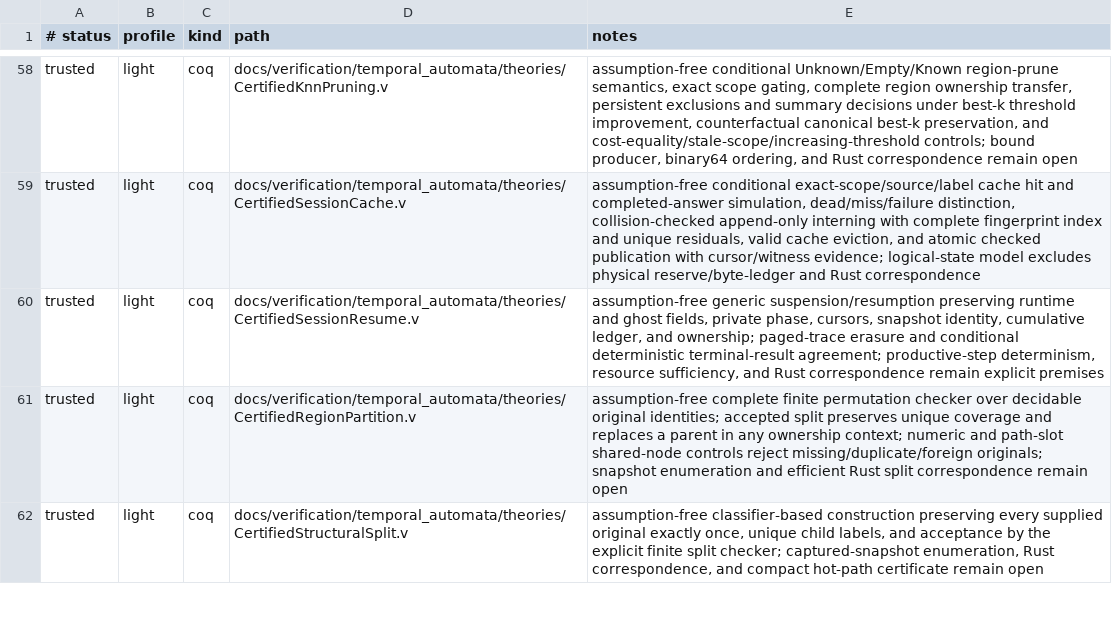
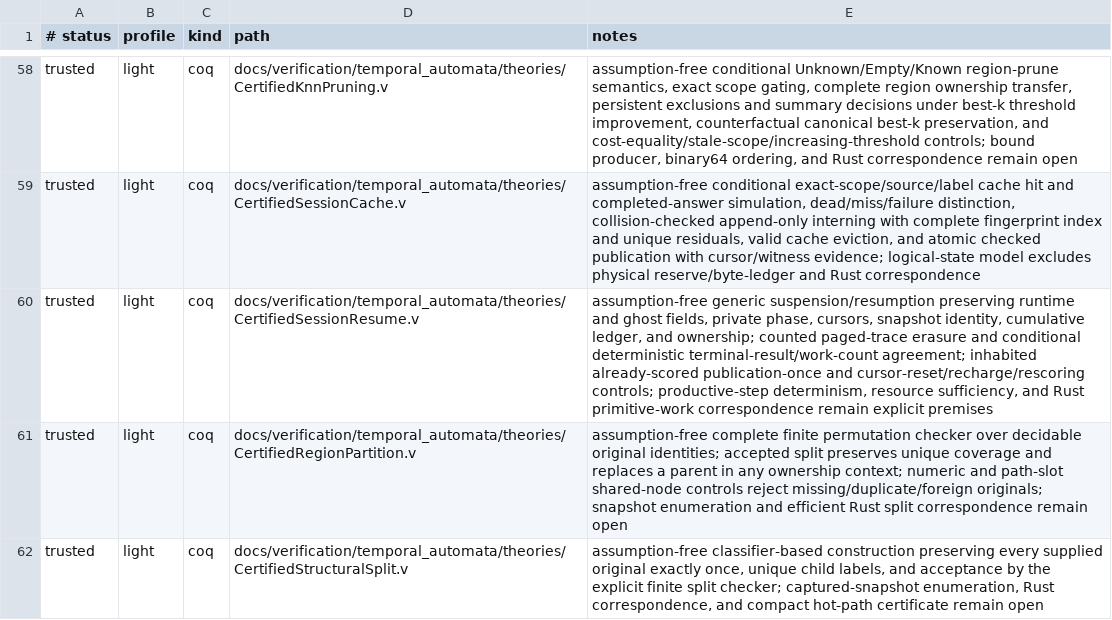
Before and after one commit to vinary-tree/liblevenshtein-rust, a TSV file: docs/verification/FORMAL_VERIFICATION_MANIFEST.tsv, drawn as a sheet; only a part is shown, gaps mark what is left out.

Commit message:
Prove counted paging and once-only publication control

```diff
--- a/docs/verification/FORMAL_VERIFICATION_MANIFEST.tsv
+++ b/docs/verification/FORMAL_VERIFICATION_MANIFEST.tsv
@@ -59,3 +59,3 @@ trusted	light	coq	docs/verification/temporal_automata/theories/CertifiedKnnPruni
 trusted	light	coq	docs/verification/temporal_automata/theories/CertifiedSessionCache.v	assumption-free conditional exact-scope/source/label cache hit and completed-answer simulation, dead/miss/failure distinction, collision-checked append-only interning with complete fingerprint index and unique residuals, valid cache eviction, and atomic checked publication with cursor/witness evidence; logical-state model excludes physical reserve/byte-ledger and Rust correspondence
-trusted	light	coq	docs/verification/temporal_automata/theories/CertifiedSessionResume.v	assumption-free generic suspension/resumption preserving runtime and ghost fields, private phase, cursors, snapshot identity, cumulative ledger, and ownership; paged-trace erasure and conditional deterministic terminal-result agreement; productive-step determinism, resource sufficiency, and Rust correspondence remain explicit premises
+trusted	light	coq	docs/verification/temporal_automata/theories/CertifiedSessionResume.v	assumption-free generic suspension/resumption preserving runtime and ghost fields, private phase, cursors, snapshot identity, cumulative ledger, and ownership; counted paged-trace erasure and conditional deterministic terminal-result/work-count agreement; inhabited already-scored publication-once and cursor-reset/recharge/rescoring controls; productive-step determinism, resource sufficiency, and Rust primitive-work correspondence remain explicit premises
 trusted	light	coq	docs/verification/temporal_automata/theories/CertifiedRegionPartition.v	assumption-free complete finite permutation checker over decidable original identities; accepted split preserves unique coverage and replaces a parent in any ownership context; numeric and path-slot shared-node controls reject missing/duplicate/foreign originals; snapshot enumeration and efficient Rust split correspondence remain open
```
Also changed, not shown: 3 other files.
